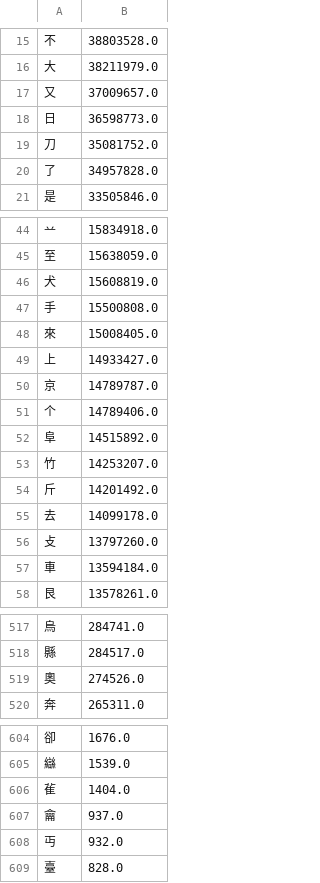
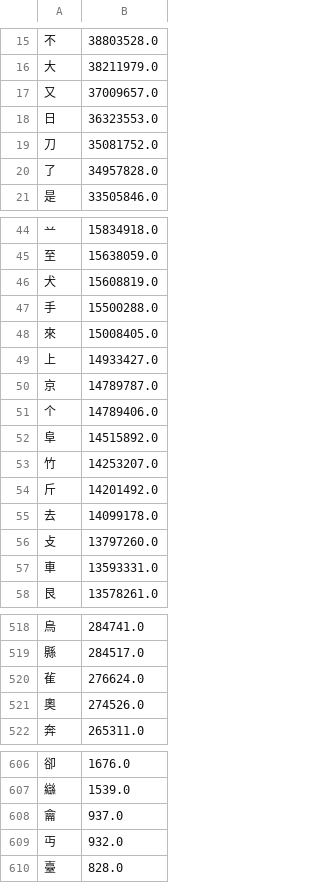
Before and after one commit to chenlin014/xinzheng, a TSV file: frequency/zigen/xingyi-jt.tsv, drawn as a sheet; only a part is shown, gaps mark what is left out; the diff covers the shown part only.

```diff
--- a/frequency/zigen/xingyi-jt.tsv
+++ b/frequency/zigen/xingyi-jt.tsv
@@ -17,3 +17,3 @@
 又	37009657.0
-日	36598773.0
+日	36323553.0
 刀	35081752.0
@@ -46,3 +46,3 @@
 犬	15608819.0
-手	15500808.0
+手	15500288.0
 來	15008405.0
@@ -56,3 +56,3 @@
 攴	13797260.0
-車	13594184.0
+車	13593331.0
 艮	13578261.0
@@ -518,2 +519,3 @@
 縣	284517.0
+雈	276624.0
 奧	274526.0
@@ -605,3 +607,2 @@
 䜌	1539.0
-雈	1404.0
 龠	937.0
```
Also changed, not shown: 4 added rows, 3 removed rows and 2 edited cells elsewhere in this file, zg-scheme/siyuan/siyuan.tsv, zg-scheme/siyuan/zg-code/leifen.tsv, 11 other files.
